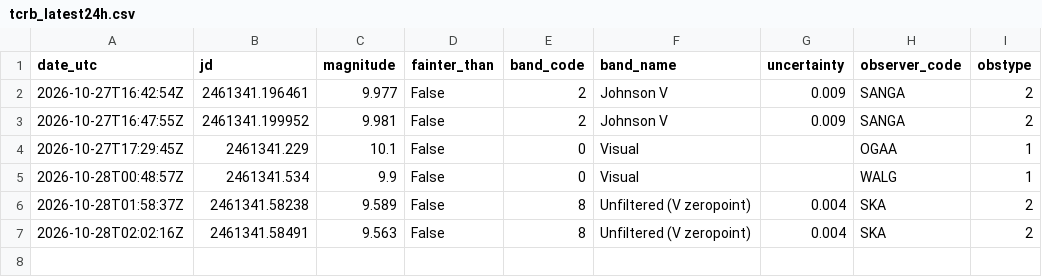
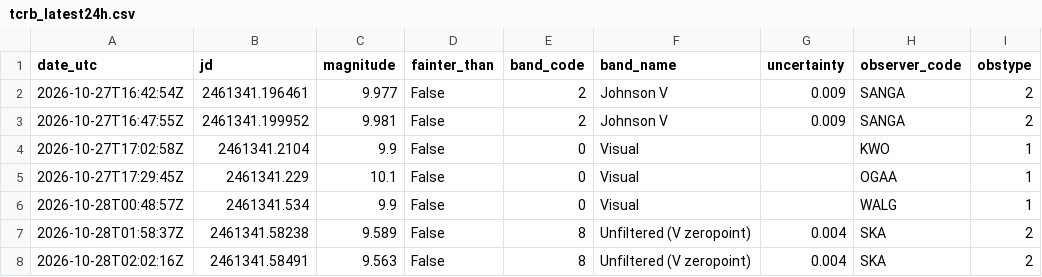
Before and after one commit to thg4web/vso, a CSV file: static/exports/tcrb_latest24h.csv, drawn as a sheet.

Commit message:
Data refresh: 2026-10-28T10:13:24Z

```diff
--- a/static/exports/tcrb_latest24h.csv
+++ b/static/exports/tcrb_latest24h.csv
@@ -3,2 +3,3 @@ date_utc,jd,magnitude,fainter_than,band_code,band_name,uncertainty,observer_code
 2026-10-27T16:47:55Z,2461341.199952,9.981,False,2,Johnson V,0.009,SANGA,2
+2026-10-27T17:02:58Z,2461341.2104,9.9,False,0,Visual,,KWO,1
 2026-10-27T17:29:45Z,2461341.229,10.1,False,0,Visual,,OGAA,1
```
Also changed, not shown: 2 other files.
